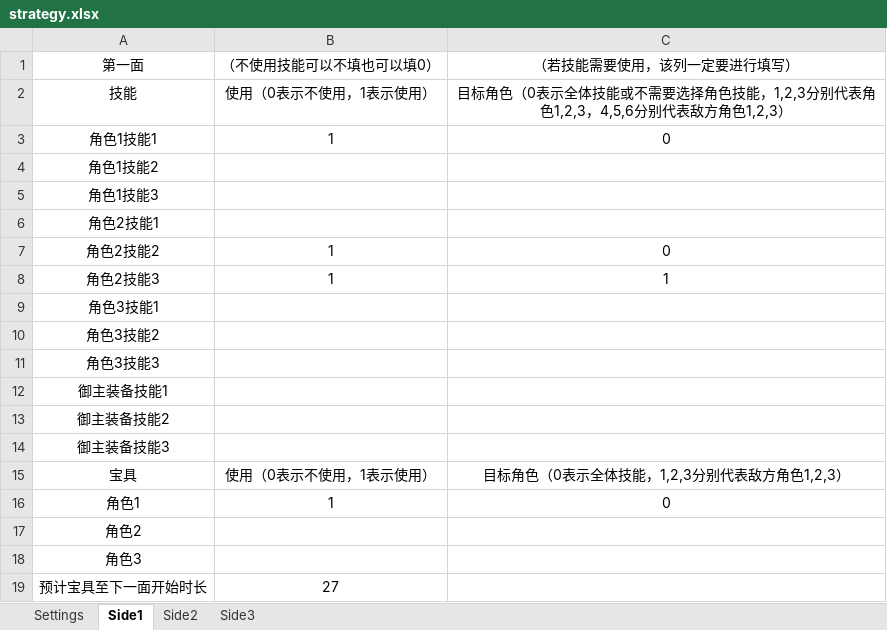
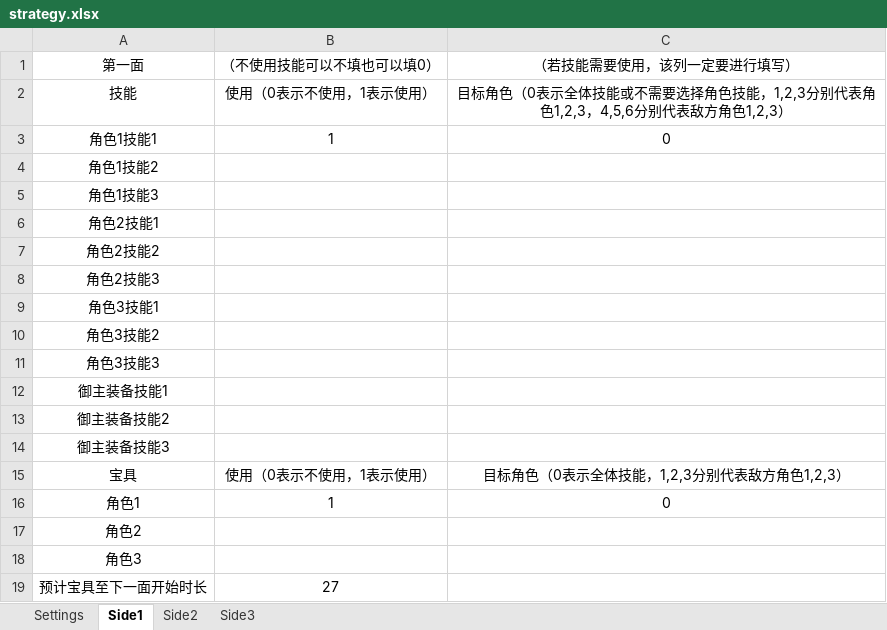
Before and after one commit to conceptclear/gamescript, an Excel workbook: strategy.xlsx, sheet Side1, drawn as a sheet; values as stored, in another font and other column widths than the file's, no borders; the diff names each change by its address in the sheet, - before the commit and + after, or states it on an @@ line.

```diff
--- a/strategy.xlsx (sheet Side1)
+++ b/strategy.xlsx (sheet Side1)
-B7:B8: 1
+B7:B8: (empty)
-C7: 0
+C7: (empty)
-C8: 1
+C8: (empty)
```
Also changed, not shown: sheet Side2, sheet Side3, sheet Settings, 2 other files.
